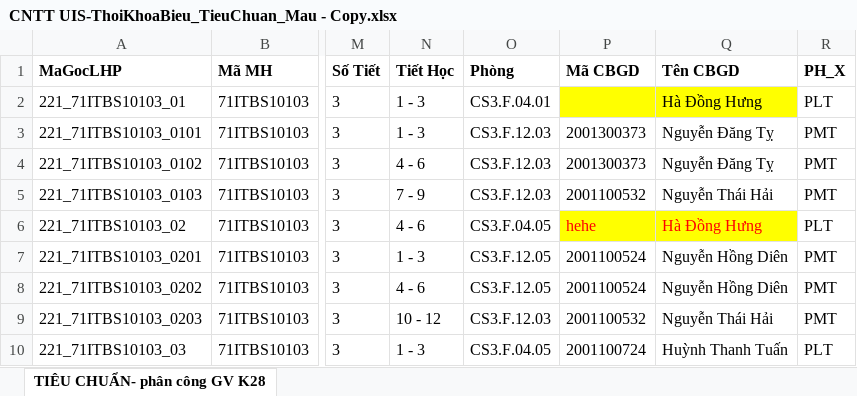
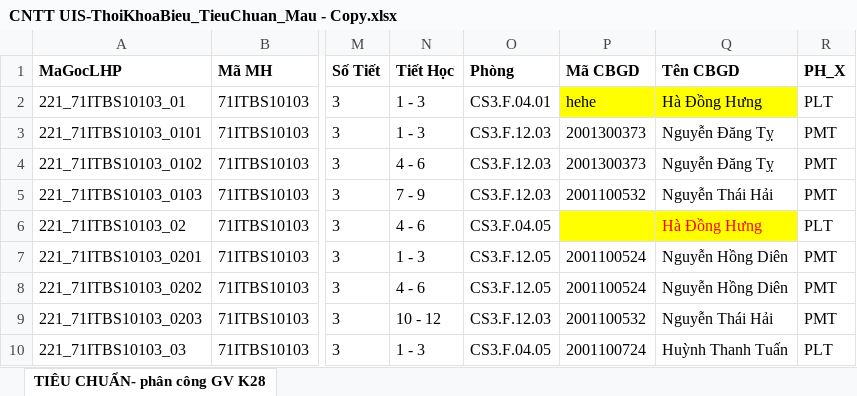
Before and after one commit to DuyNguyenOnTheMic/TeachingAssignmentManagement, an Excel workbook: TeachingAssignmentManagement/Uploads/CNTT UIS-ThoiKhoaBieu_TieuChuan_Mau - Copy.xlsx, sheet TIÊU CHUẨN- phân công GV K28, drawn as a sheet; only a part is shown, gaps mark what is left out; values as stored, in another font and other column widths than the file's, no borders; the diff names each change by its address in the sheet, - before the commit and + after, or states it on an @@ line.

```diff
--- a/TeachingAssignmentManagement/Uploads/CNTT UIS-ThoiKhoaBieu_TieuChuan_Mau - Copy.xlsx (sheet TIÊU CHUẨN- phân công GV K28)
+++ b/TeachingAssignmentManagement/Uploads/CNTT UIS-ThoiKhoaBieu_TieuChuan_Mau - Copy.xlsx (sheet TIÊU CHUẨN- phân công GV K28)
-P2 (Mã CBGD): (empty)
+P2 (Mã CBGD): hehe
-P6 (Mã CBGD): hehe
+P6 (Mã CBGD): (empty)
```
Also changed, not shown: 1 other file.
